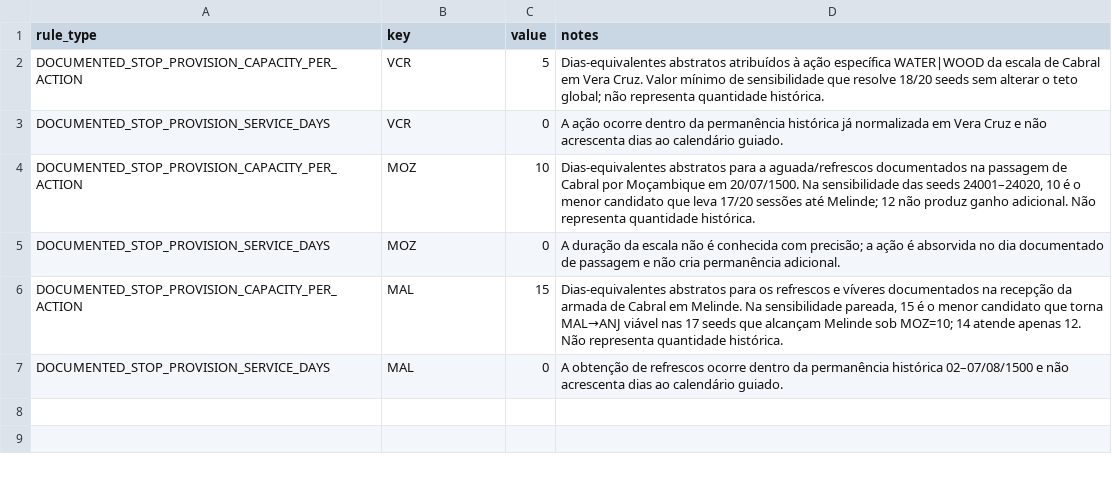
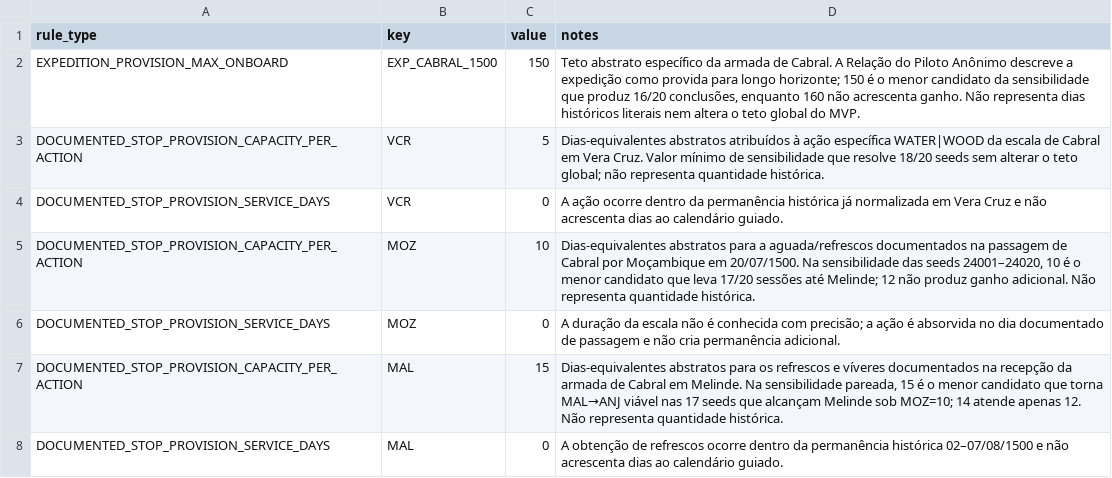
Before and after one commit to hilaliskandar/quintoimperio, a CSV file: simulation/p3_rules.csv, drawn as a sheet.

Commit message:
Adicionar teto logístico específico de Cabral

```diff
--- a/simulation/p3_rules.csv
+++ b/simulation/p3_rules.csv
@@ -1,2 +1,3 @@
 rule_type,key,value,notes
+EXPEDITION_PROVISION_MAX_ONBOARD,EXP_CABRAL_1500,150,"Teto abstrato específico da armada de Cabral. A Relação do Piloto Anônimo descreve a expedição como provida para longo horizonte; 150 é o menor candidato da sensibilidade que produz 16/20 conclusões, enquanto 160 não acrescenta ganho. Não representa dias históricos literais nem altera o teto global do MVP."
 DOCUMENTED_STOP_PROVISION_CAPACITY_PER_ACTION,VCR,5,"Dias-equivalentes abstratos atribuídos à ação específica WATER|WOOD da escala de Cabral em Vera Cruz. Valor mínimo de sensibilidade que resolve 18/20 seeds sem alterar o teto global; não representa quantidade histórica."
```
